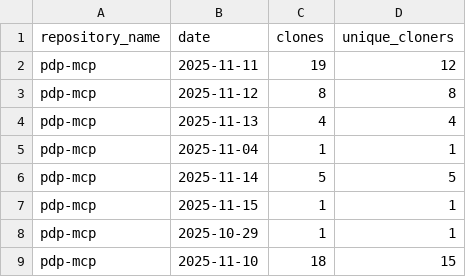
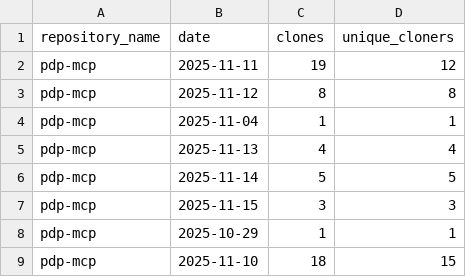
Before and after one commit to jpmorgan-payments/pdp-mcp, a CSV file: metrics/clone-stats.csv, drawn as a sheet.

```diff
--- a/metrics/clone-stats.csv
+++ b/metrics/clone-stats.csv
@@ -3,6 +3,6 @@ pdp-mcp,2025-11-11,19,12
 pdp-mcp,2025-11-12,8,8
+pdp-mcp,2025-11-04,1,1
 pdp-mcp,2025-11-13,4,4
-pdp-mcp,2025-11-04,1,1
 pdp-mcp,2025-11-14,5,5
-pdp-mcp,2025-11-15,1,1
+pdp-mcp,2025-11-15,3,3
 pdp-mcp,2025-10-29,1,1
```
Also changed, not shown: metrics/clone-stats-sorted.csv, metrics/traffic-stats.csv.
